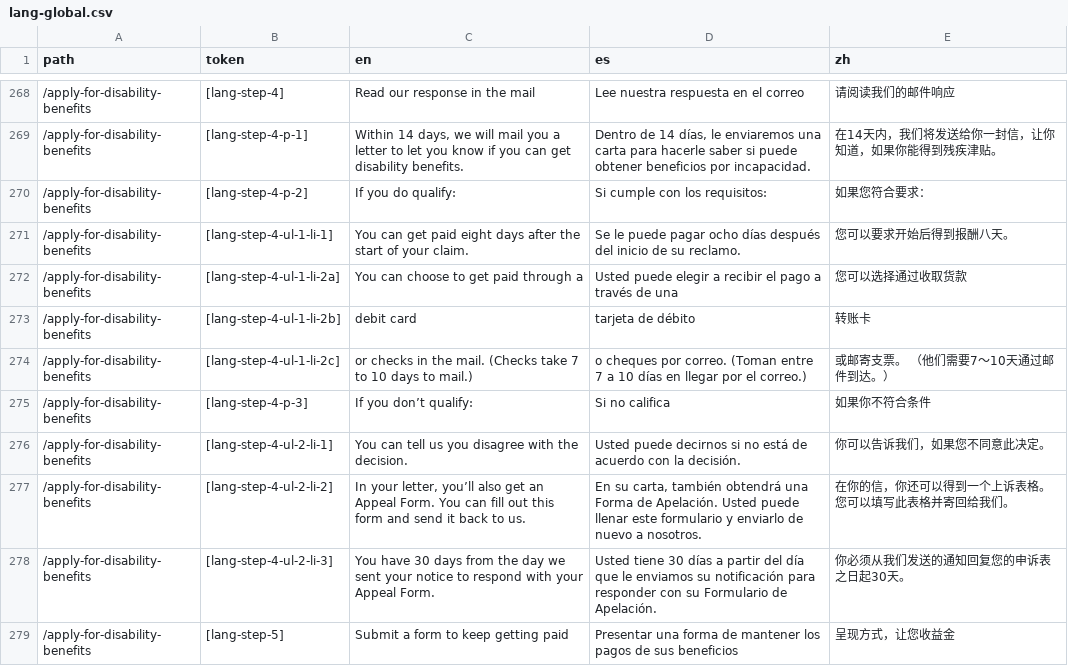
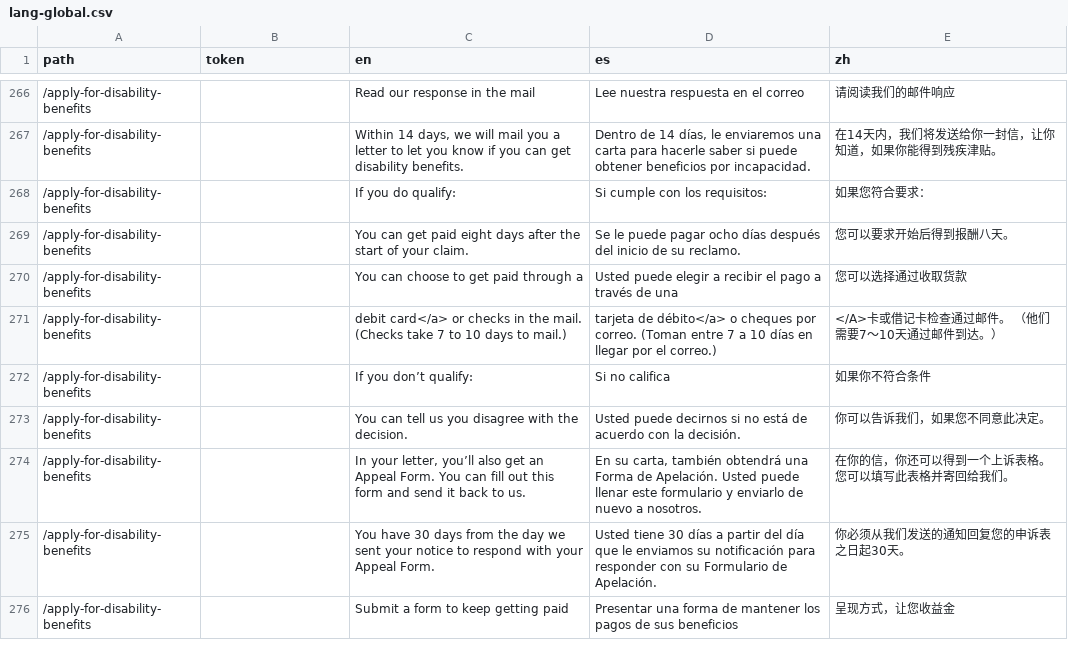
Before and after one commit to cagov/Alpha, a CSV file: src/lang-global.csv, drawn as a sheet; only a part is shown, gaps mark what is left out; removed rows and columns are numbered as before the commit, all else as after; the diff covers the shown part only; the diff names each change by its address in the sheet, - before the commit and + after, or states it on an @@ line.

Commit message:
cleaned up disability bens

```diff
--- a/src/lang-global.csv
+++ b/src/lang-global.csv
-B266 (token): [lang-step-4]
+B266 (token): (empty)
-B267 (token): [lang-step-4-p-1]
+B267 (token): (empty)
-B268 (token): [lang-step-4-p-2]
+B268 (token): (empty)
-B269 (token): [lang-step-4-ul-1-li-1]
+B269 (token): (empty)
-B270 (token): [lang-step-4-ul-1-li-2a]
+B270 (token): (empty)
-row 273: /apply-for-disability-benefits | [lang-step-4-ul-1-li-2b] | debit card | tarjeta de débito | 转账卡
-B271 (token): [lang-step-4-ul-1-li-2c]
+B271 (token): (empty)
-C271 (en): or checks…
+C271 (en): debit card</a> or checks…
-D271 (es): o cheques…
+D271 (es): tarjeta de débito</a> o cheques…
-E271 (zh): 或邮寄支票。 （他们需要7〜10天通过邮件到达。）
+E271 (zh): </A>卡或借记卡检查通过邮件。 （他们需要7〜10天通过邮件到达。）
-B272 (token): [lang-step-4-p-3]
+B272 (token): (empty)
-B273 (token): [lang-step-4-ul-2-li-1]
+B273 (token): (empty)
-B274 (token): [lang-step-4-ul-2-li-2]
+B274 (token): (empty)
-B275 (token): [lang-step-4-ul-2-li-3]
+B275 (token): (empty)
-B276 (token): [lang-step-5]
+B276 (token): (empty)
```
Also changed, not shown: 2 added rows, 6 removed rows and 110 edited cells elsewhere in this file, 1 other file.
